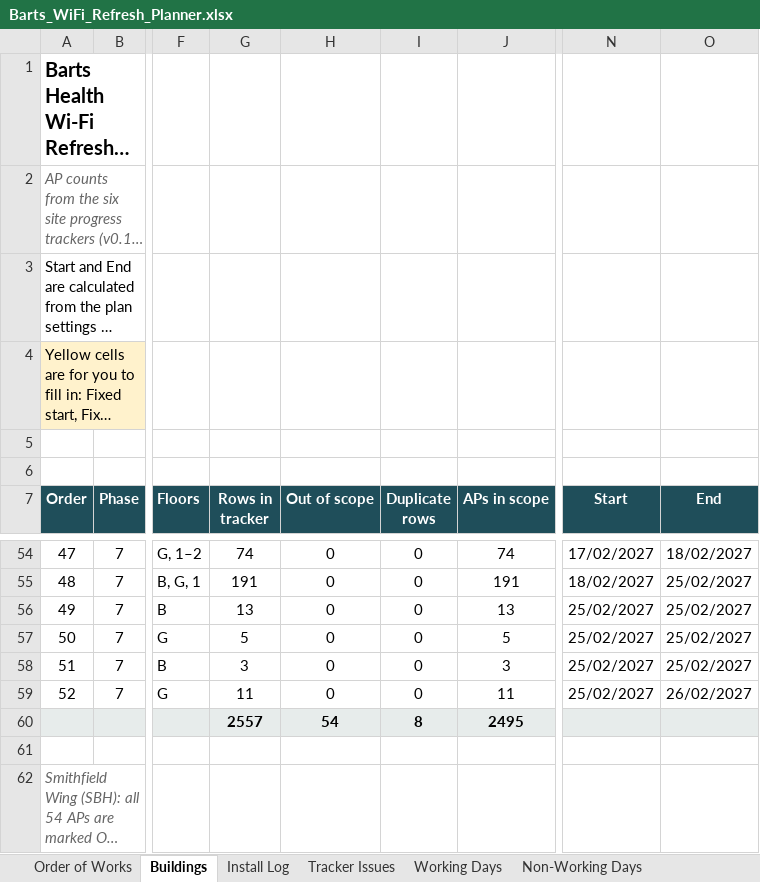
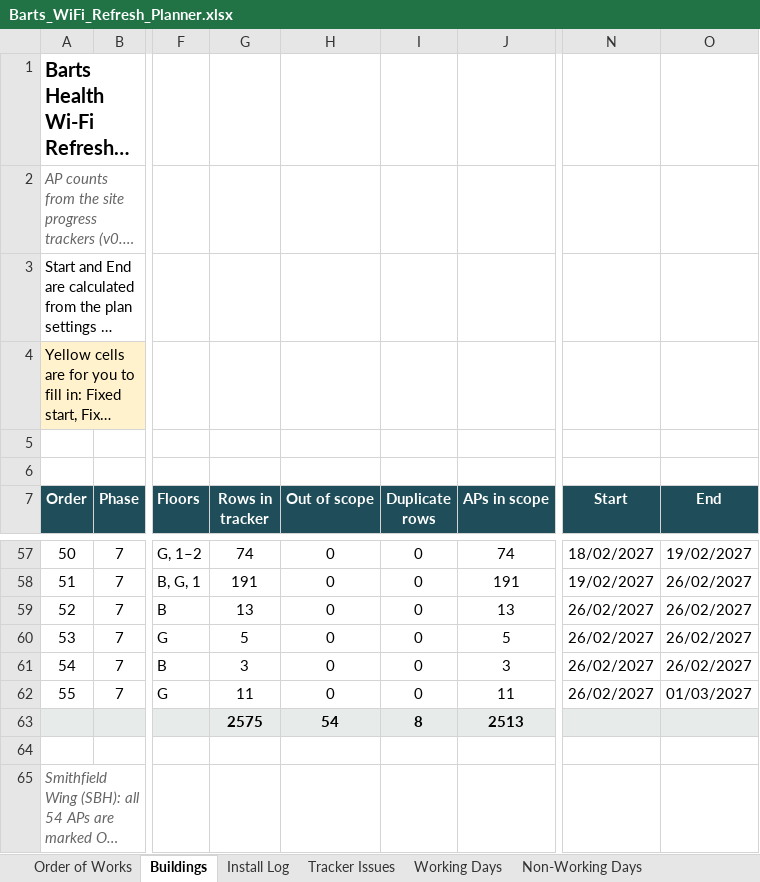
Before and after one commit to BartsHealth/ICT-Programme-Dashboard, an Excel workbook: Barts_WiFi_Refresh_Planner.xlsx, sheet Buildings, drawn as a sheet; only a part is shown, gaps mark what is left out; long unchanged cells end in …; values as stored, in another font and other column widths than the file's, no borders; conditional formats not drawn; addresses are those after the commit; the diff covers the shown part only; the diff names each change by its address in the sheet, - before the commit and + after, or states it on an @@ line.

```diff
--- a/Barts_WiFi_Refresh_Planner.xlsx (sheet Buildings)
+++ b/Barts_WiFi_Refresh_Planner.xlsx (sheet Buildings)
@@ column A (Order) renumbered between rows 2 and 62 @@
-N57 (Start): 17/02/2027
+N57 (Start): 18/02/2027
-O57 (End): 18/02/2027
+O57 (End): 19/02/2027
-N58 (Start): 18/02/2027
+N58 (Start): 19/02/2027
-O58:O61 (End): 25/02/2027
+O58:O61 (End): 26/02/2027
-N59:N62 (Start): 25/02/2027
+N59:N62 (Start): 26/02/2027
-O62 (End): 26/02/2027
+O62 (End): 01/03/2027
-G63 (Rows in tracker): 2557
+G63 (Rows in tracker): 2575
-J63 (APs in scope): 2495
+J63 (APs in scope): 2513
```
Also changed, not shown: 3 added rows and 49 edited cells elsewhere in this sheet, sheet Order of Works, formulas that keep their value, hidden cells, 1 other file.
